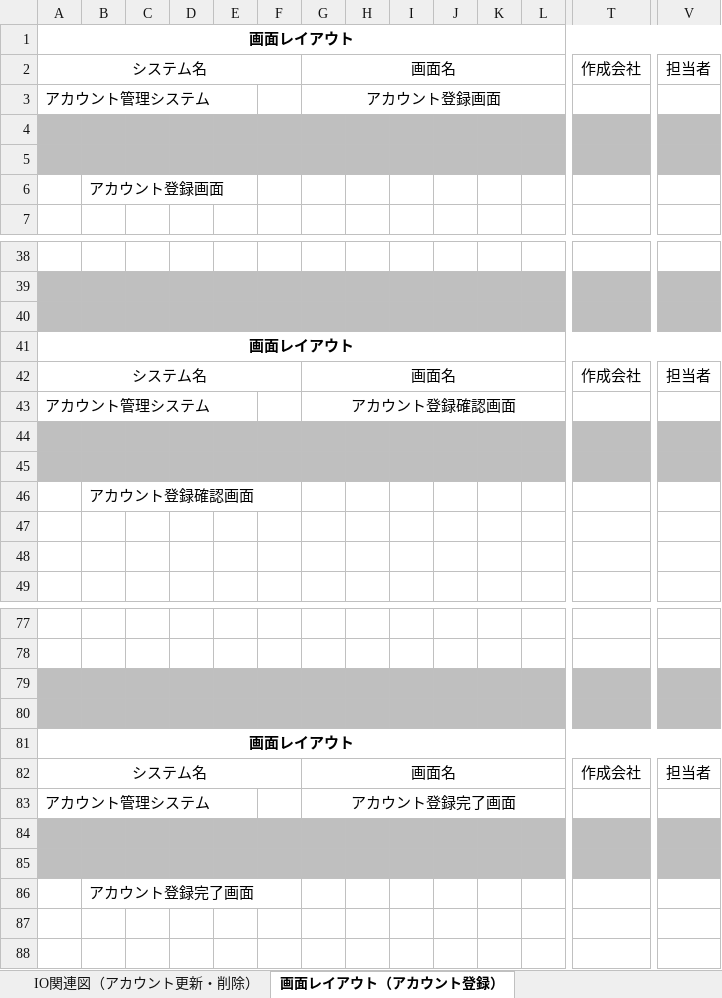
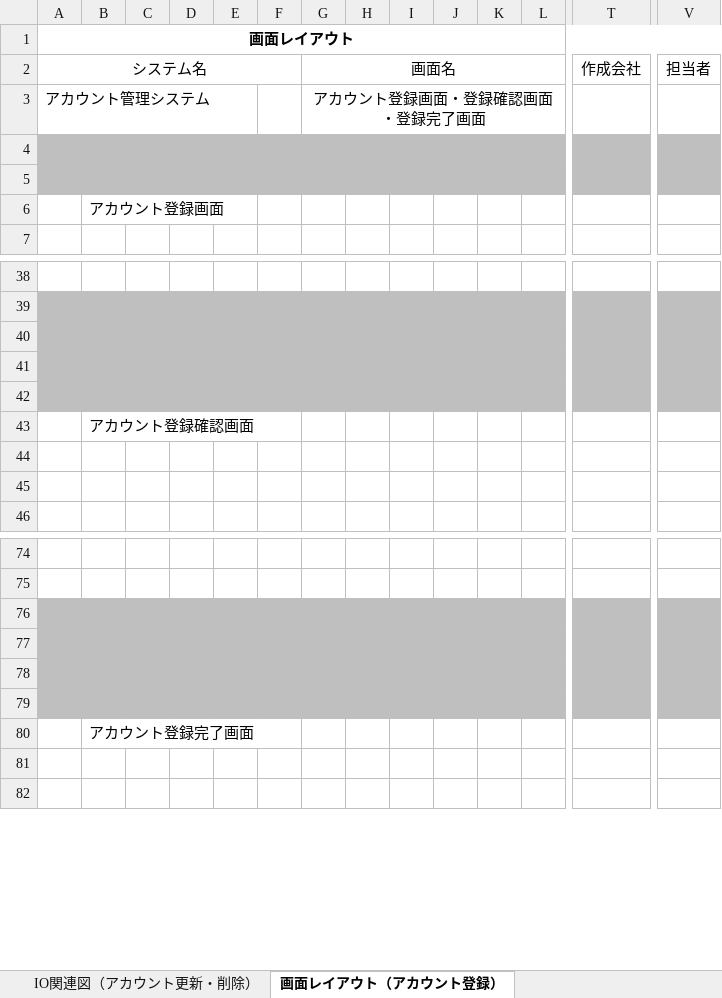
Before and after one commit to nozomi-watanabe1214/7_Programing, an Excel workbook: 基本設計書.xlsx, sheet 画面レイアウト（アカウント登録）, drawn as a sheet; only a part is shown, gaps mark what is left out; values as stored, in another font and other column widths than the file's, no borders; charts and pictures not drawn; rows hold the shown columns only; the diff names each change by its address in the sheet, - before the commit and + after, or states it on an @@ line.

```diff
--- a/基本設計書.xlsx (sheet 画面レイアウト（アカウント登録）)
+++ b/基本設計書.xlsx (sheet 画面レイアウト（アカウント登録）)
-G3: アカウント登録画面
+G3: アカウント登録画面・登録確認画面・登録完了画面
-row 41: 画面レイアウト
-row 42: システム名 |  |  |  |  |  | 画面名 |  |  |  |  |  | 作成会社 | 担当者
-row 43: アカウント管理システム |  |  |  |  |  | アカウント登録確認画面
-row 81: 画面レイアウト
-row 82: システム名 |  |  |  |  |  | 画面名 |  |  |  |  |  | 作成会社 | 担当者
-row 83: アカウント管理システム |  |  |  |  |  | アカウント登録完了画面
```
Also changed, not shown: sheet 画面レイアウト（アカウント検索・一覧）, charts or pictures.
